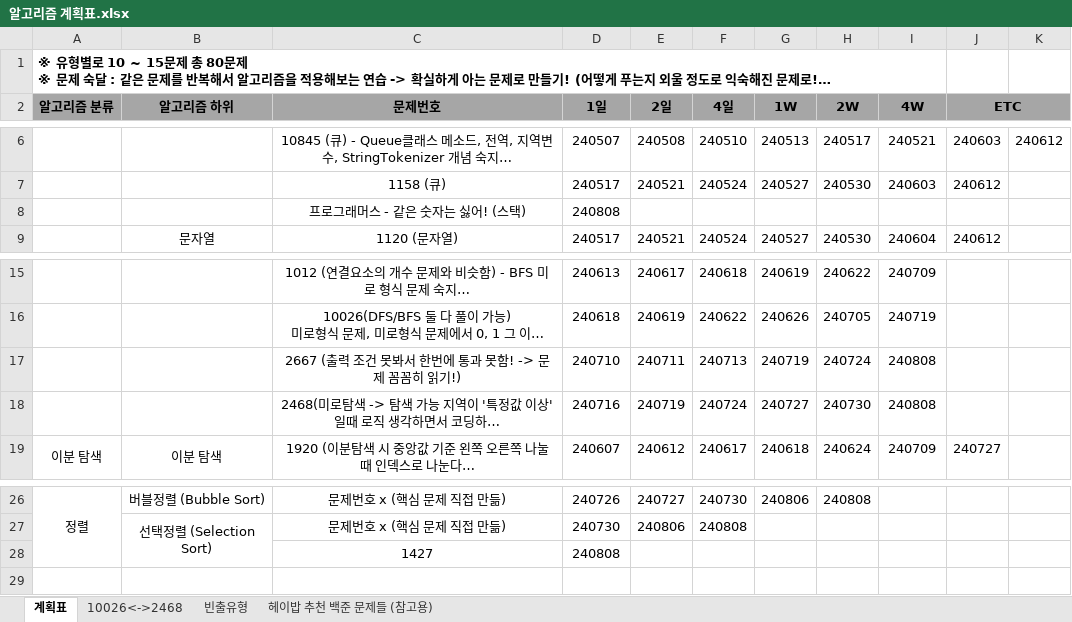
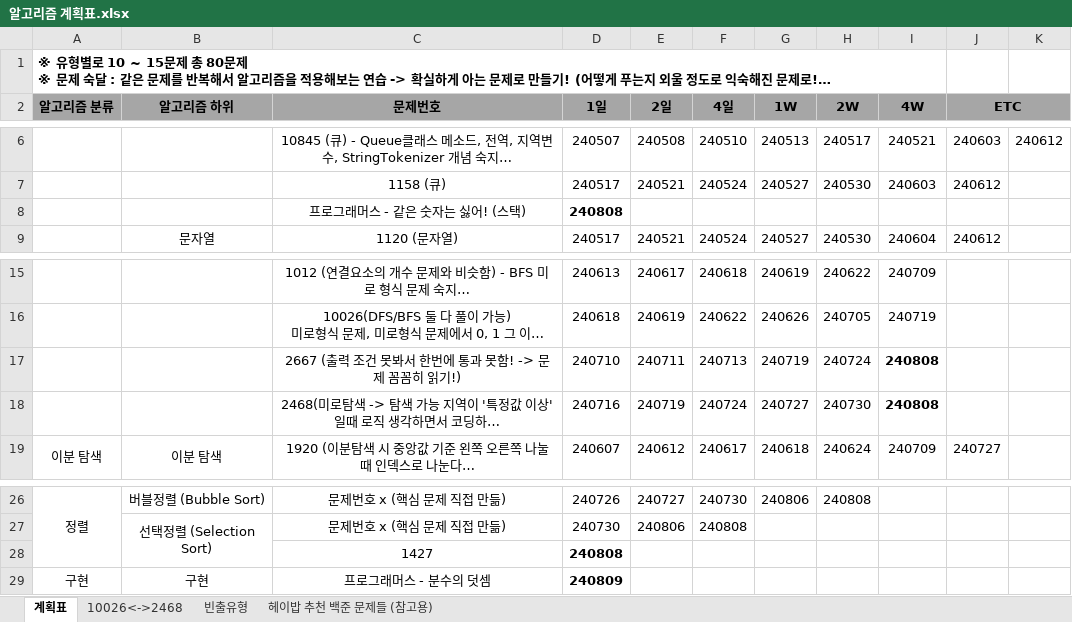
Before and after one commit to developerKTU/AlgorithmStudy, an Excel workbook: 알고리즘 계획표.xlsx, sheet 계획표, drawn as a sheet; only a part is shown, gaps mark what is left out; long unchanged cells end in …; values as stored, in another font and other column widths than the file's, no borders; the diff names each change by its address in the sheet, - before the commit and + after, or states it on an @@ line.

Commit message:
Algorithm Study - 프로그래머스 > 분수의 덧셈 풀이 및 알고리즘 일정표 업데이트

```diff
--- a/알고리즘 계획표.xlsx (sheet 계획표)
+++ b/알고리즘 계획표.xlsx (sheet 계획표)
-D8 bold: off
+D8 bold: on
-I17:I18 bold: off
+I17:I18 bold: on
-D28 bold: off
+D28 bold: on
+row 29: 구현 | 구현 | 프로그래머스 - 분수의 덧셈 | 240809
```
Also changed, not shown: 1 other file.
